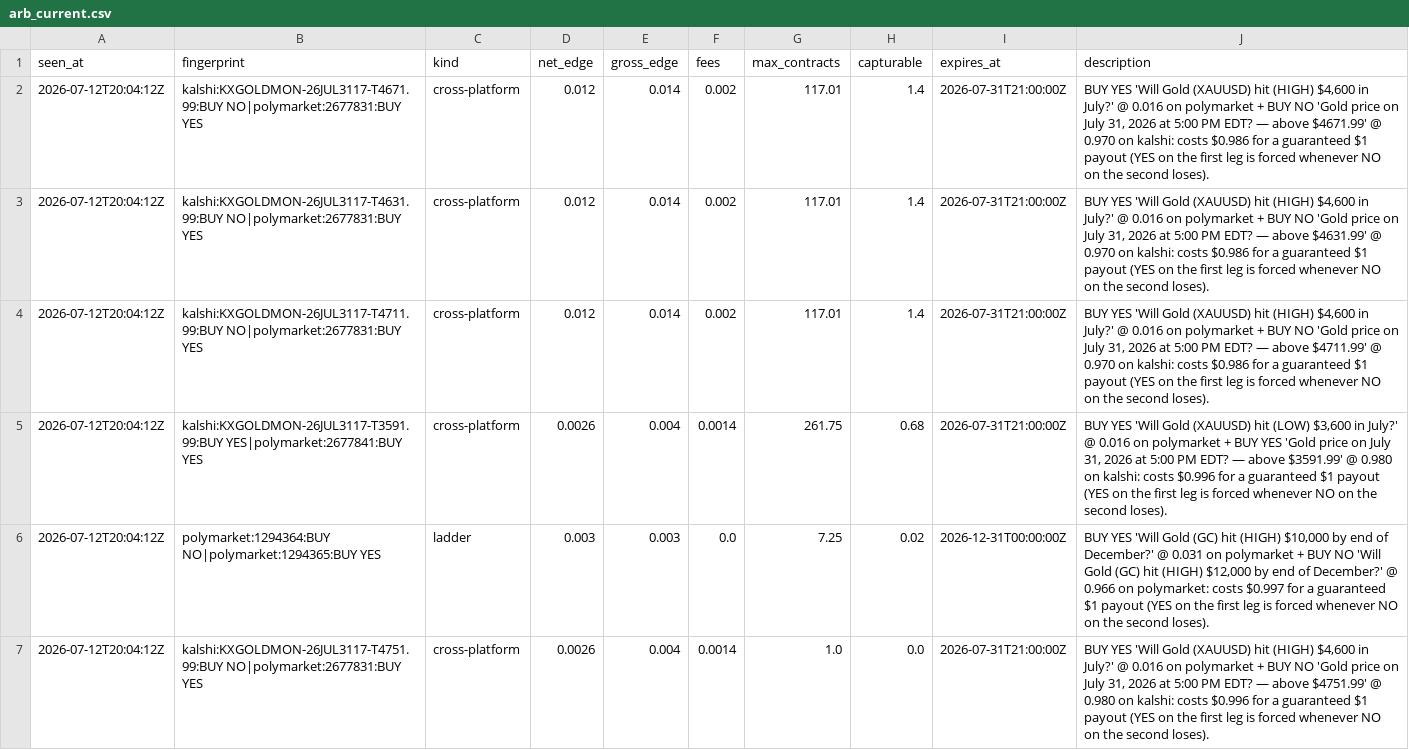
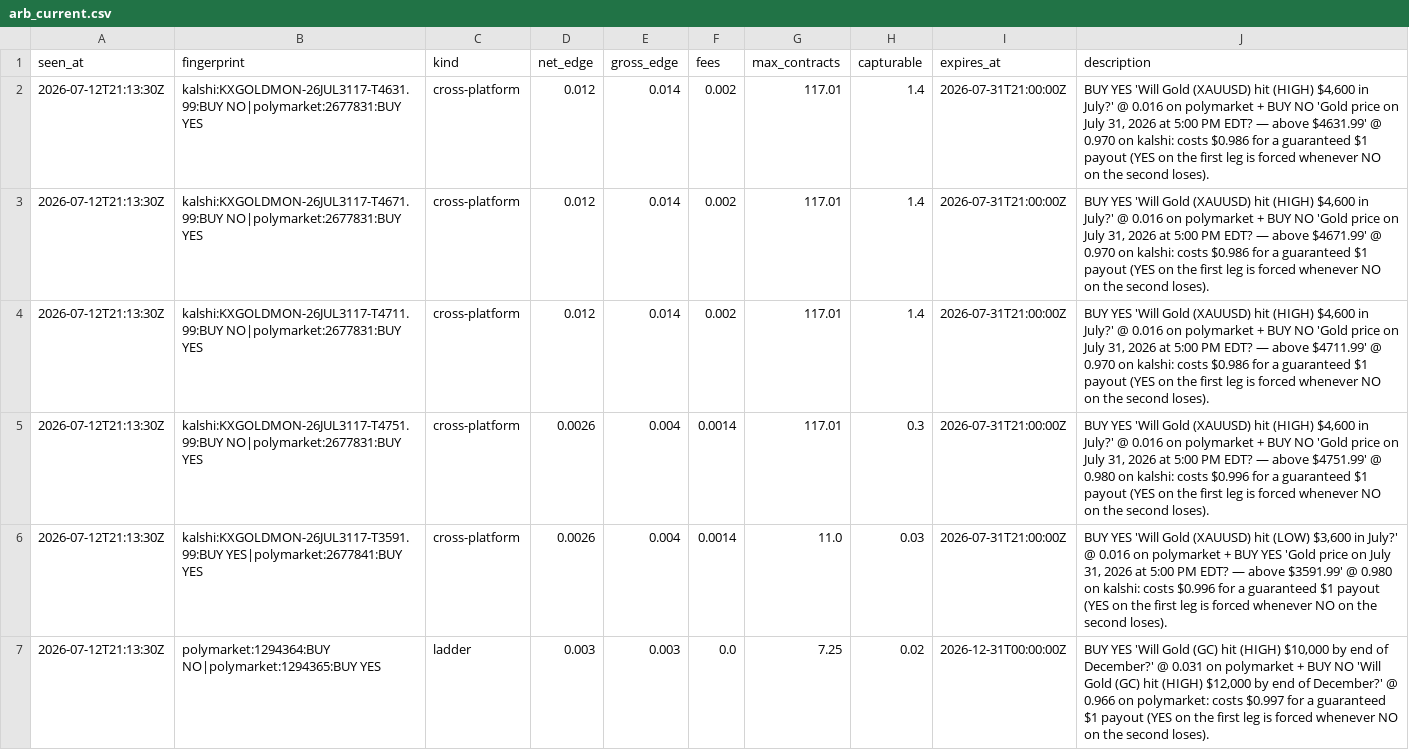
Before and after one commit to IshaanSrivastava1/markets-dashboard, a CSV file: data/arb_current.csv, drawn as a sheet.

```diff
--- a/data/arb_current.csv
+++ b/data/arb_current.csv
@@ -1,7 +1,7 @@
 seen_at,fingerprint,kind,net_edge,gross_edge,fees,max_contracts,capturable,expires_at,description
-2026-07-12T20:04:12Z,kalshi:KXGOLDMON-26JUL3117-T4671.99:BUY NO|polymarket:2677831:BUY YES,cross-platform,0.012,0.014,0.002,117.01,1.4,2026-07-31T21:00:00Z,"BUY YES 'Will Gold (XAUUSD) hit (HIGH) $4,600 in July?' @ 0.016 on polymarket + BUY NO 'Gold price on July 31, 2026 at 5:00 PM EDT? — above $4671.99' @ 0.970 on kalshi: costs $0.986 for a guaranteed $1 payout (YES on the first leg is forced whenever NO on the second loses)."
-2026-07-12T20:04:12Z,kalshi:KXGOLDMON-26JUL3117-T4631.99:BUY NO|polymarket:2677831:BUY YES,cross-platform,0.012,0.014,0.002,117.01,1.4,2026-07-31T21:00:00Z,"BUY YES 'Will Gold (XAUUSD) hit (HIGH) $4,600 in July?' @ 0.016 on polymarket + BUY NO 'Gold price on July 31, 2026 at 5:00 PM EDT? — above $4631.99' @ 0.970 on kalshi: costs $0.986 for a guaranteed $1 payout (YES on the first leg is forced whenever NO on the second loses)."
-2026-07-12T20:04:12Z,kalshi:KXGOLDMON-26JUL3117-T4711.99:BUY NO|polymarket:2677831:BUY YES,cross-platform,0.012,0.014,0.002,117.01,1.4,2026-07-31T21:00:00Z,"BUY YES 'Will Gold (XAUUSD) hit (HIGH) $4,600 in July?' @ 0.016 on polymarket + BUY NO 'Gold price on July 31, 2026 at 5:00 PM EDT? — above $4711.99' @ 0.970 on kalshi: costs $0.986 for a guaranteed $1 payout (YES on the first leg is forced whenever NO on the second loses)."
-2026-07-12T20:04:12Z,kalshi:KXGOLDMON-26JUL3117-T3591.99:BUY YES|polymarket:2677841:BUY YES,cross-platform,0.0026,0.004,0.0014,261.75,0.68,2026-07-31T21:00:00Z,"BUY YES 'Will Gold (XAUUSD) hit (LOW) $3,600 in July?' @ 0.016 on polymarket + BUY YES 'Gold price on July 31, 2026 at 5:00 PM EDT? — above $3591.99' @ 0.980 on kalshi: costs $0.996 for a guaranteed $1 payout (YES on the first leg is forced whenever NO on the second loses)."
-2026-07-12T20:04:12Z,polymarket:1294364:BUY NO|polymarket:1294365:BUY YES,ladder,0.003,0.003,0.0,7.25,0.02,2026-12-31T00:00:00Z,"BUY YES 'Will Gold (GC) hit (HIGH) $10,000 by end of December?' @ 0.031 on polymarket + BUY NO 'Will Gold (GC) hit (HIGH) $12,000 by end of December?' @ 0.966 on polymarket: costs $0.997 for a guaranteed $1 payout (YES on the first leg is forced whenever NO on the second loses)."
-2026-07-12T20:04:12Z,kalshi:KXGOLDMON-26JUL3117-T4751.99:BUY NO|polymarket:2677831:BUY YES,cross-platform,0.0026,0.004,0.0014,1.0,0.0,2026-07-31T21:00:00Z,"BUY YES 'Will Gold (XAUUSD) hit (HIGH) $4,600 in July?' @ 0.016 on polymarket + BUY NO 'Gold price on July 31, 2026 at 5:00 PM EDT? — above $4751.99' @ 0.980 on kalshi: costs $0.996 for a guaranteed $1 payout (YES on the first leg is forced whenever NO on the second loses)."
+2026-07-12T21:13:30Z,kalshi:KXGOLDMON-26JUL3117-T4631.99:BUY NO|polymarket:2677831:BUY YES,cross-platform,0.012,0.014,0.002,117.01,1.4,2026-07-31T21:00:00Z,"BUY YES 'Will Gold (XAUUSD) hit (HIGH) $4,600 in July?' @ 0.016 on polymarket + BUY NO 'Gold price on July 31, 2026 at 5:00 PM EDT? — above $4631.99' @ 0.970 on kalshi: costs $0.986 for a guaranteed $1 payout (YES on the first leg is forced whenever NO on the second loses)."
+2026-07-12T21:13:30Z,kalshi:KXGOLDMON-26JUL3117-T4671.99:BUY NO|polymarket:2677831:BUY YES,cross-platform,0.012,0.014,0.002,117.01,1.4,2026-07-31T21:00:00Z,"BUY YES 'Will Gold (XAUUSD) hit (HIGH) $4,600 in July?' @ 0.016 on polymarket + BUY NO 'Gold price on July 31, 2026 at 5:00 PM EDT? — above $4671.99' @ 0.970 on kalshi: costs $0.986 for a guaranteed $1 payout (YES on the first leg is forced whenever NO on the second loses)."
+2026-07-12T21:13:30Z,kalshi:KXGOLDMON-26JUL3117-T4711.99:BUY NO|polymarket:2677831:BUY YES,cross-platform,0.012,0.014,0.002,117.01,1.4,2026-07-31T21:00:00Z,"BUY YES 'Will Gold (XAUUSD) hit (HIGH) $4,600 in July?' @ 0.016 on polymarket + BUY NO 'Gold price on July 31, 2026 at 5:00 PM EDT? — above $4711.99' @ 0.970 on kalshi: costs $0.986 for a guaranteed $1 payout (YES on the first leg is forced whenever NO on the second loses)."
+2026-07-12T21:13:30Z,kalshi:KXGOLDMON-26JUL3117-T4751.99:BUY NO|polymarket:2677831:BUY YES,cross-platform,0.0026,0.004,0.0014,117.01,0.3,2026-07-31T21:00:00Z,"BUY YES 'Will Gold (XAUUSD) hit (HIGH) $4,600 in July?' @ 0.016 on polymarket + BUY NO 'Gold price on July 31, 2026 at 5:00 PM EDT? — above $4751.99' @ 0.980 on kalshi: costs $0.996 for a guaranteed $1 payout (YES on the first leg is forced whenever NO on the second loses)."
+2026-07-12T21:13:30Z,kalshi:KXGOLDMON-26JUL3117-T3591.99:BUY YES|polymarket:2677841:BUY YES,cross-platform,0.0026,0.004,0.0014,11.0,0.03,2026-07-31T21:00:00Z,"BUY YES 'Will Gold (XAUUSD) hit (LOW) $3,600 in July?' @ 0.016 on polymarket + BUY YES 'Gold price on July 31, 2026 at 5:00 PM EDT? — above $3591.99' @ 0.980 on kalshi: costs $0.996 for a guaranteed $1 payout (YES on the first leg is forced whenever NO on the second loses)."
+2026-07-12T21:13:30Z,polymarket:1294364:BUY NO|polymarket:1294365:BUY YES,ladder,0.003,0.003,0.0,7.25,0.02,2026-12-31T00:00:00Z,"BUY YES 'Will Gold (GC) hit (HIGH) $10,000 by end of December?' @ 0.031 on polymarket + BUY NO 'Will Gold (GC) hit (HIGH) $12,000 by end of December?' @ 0.966 on polymarket: costs $0.997 for a guaranteed $1 payout (YES on the first leg is forced whenever NO on the second loses)."
```
Also changed, not shown: 1 other file.
